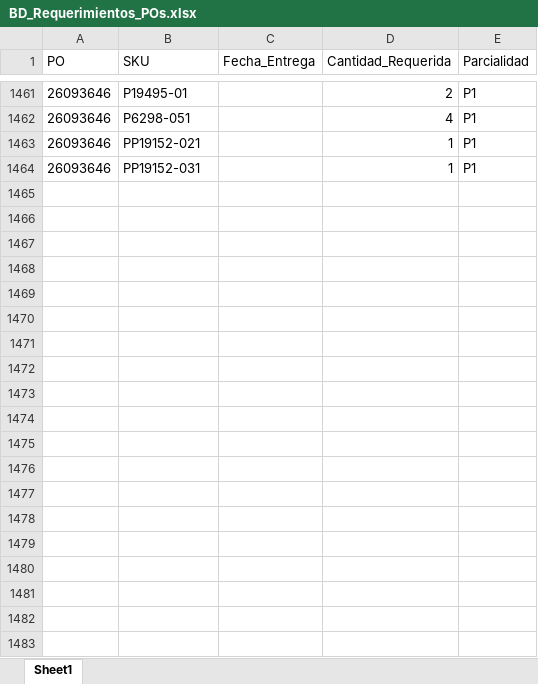
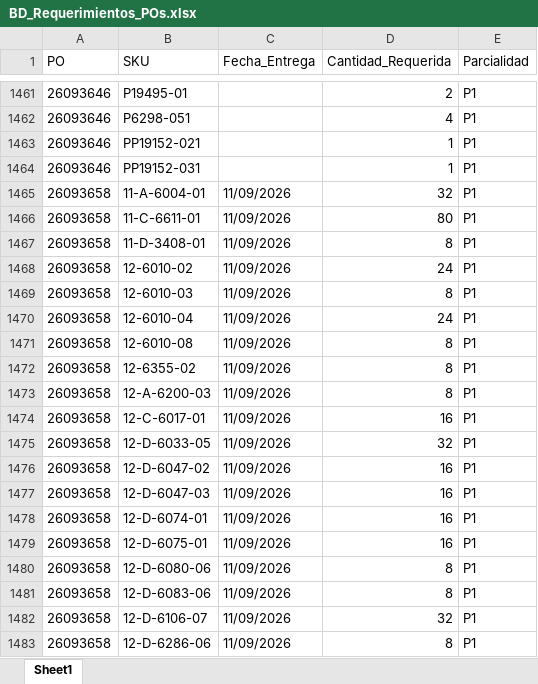
Before and after one commit to jesusalbertomoraleslopez-byte/sigrama_po_tracker, an Excel workbook: data/BD_Requerimientos_POs.xlsx, sheet Sheet1, drawn as a sheet; only a part is shown, gaps mark what is left out; values as stored, in another font and other column widths than the file's, no borders; the diff covers the shown part only; the diff names each change by its address in the sheet, - before the commit and + after, or states it on an @@ line.

```diff
--- a/data/BD_Requerimientos_POs.xlsx (sheet Sheet1)
+++ b/data/BD_Requerimientos_POs.xlsx (sheet Sheet1)
+row 1465: 26093658 | 11-A-6004-01 | 11/09/2026 | 32 | P1
+row 1466: 26093658 | 11-C-6611-01 | 11/09/2026 | 80 | P1
+row 1467: 26093658 | 11-D-3408-01 | 11/09/2026 | 8 | P1
+row 1468: 26093658 | 12-6010-02 | 11/09/2026 | 24 | P1
+row 1469: 26093658 | 12-6010-03 | 11/09/2026 | 8 | P1
+row 1470: 26093658 | 12-6010-04 | 11/09/2026 | 24 | P1
+row 1471: 26093658 | 12-6010-08 | 11/09/2026 | 8 | P1
+row 1472: 26093658 | 12-6355-02 | 11/09/2026 | 8 | P1
+row 1473: 26093658 | 12-A-6200-03 | 11/09/2026 | 8 | P1
+row 1474: 26093658 | 12-C-6017-01 | 11/09/2026 | 16 | P1
+row 1475: 26093658 | 12-D-6033-05 | 11/09/2026 | 32 | P1
+row 1476: 26093658 | 12-D-6047-02 | 11/09/2026 | 16 | P1
+row 1477: 26093658 | 12-D-6047-03 | 11/09/2026 | 16 | P1
+row 1478: 26093658 | 12-D-6074-01 | 11/09/2026 | 16 | P1
+row 1479: 26093658 | 12-D-6075-01 | 11/09/2026 | 16 | P1
+row 1480: 26093658 | 12-D-6080-06 | 11/09/2026 | 8 | P1
+row 1481: 26093658 | 12-D-6083-06 | 11/09/2026 | 8 | P1
+row 1482: 26093658 | 12-D-6106-07 | 11/09/2026 | 32 | P1
+row 1483: 26093658 | 12-D-6286-06 | 11/09/2026 | 8 | P1
```
Also changed, not shown: 30 added rows elsewhere in this sheet, data/BD_POs_Cabecera.xlsx, data/BD_POs_Partidas_Detalladas.xlsx, 9 other files.
